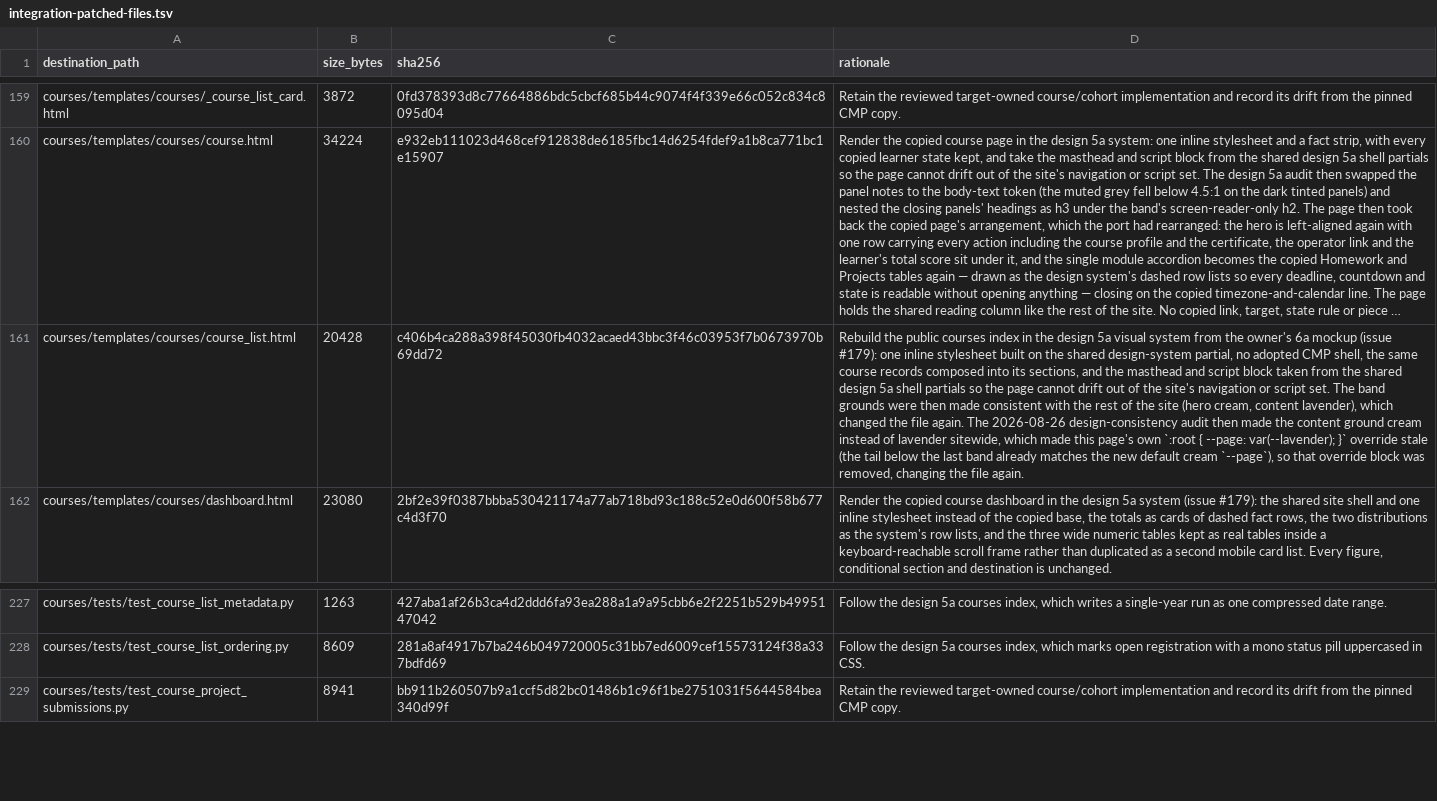
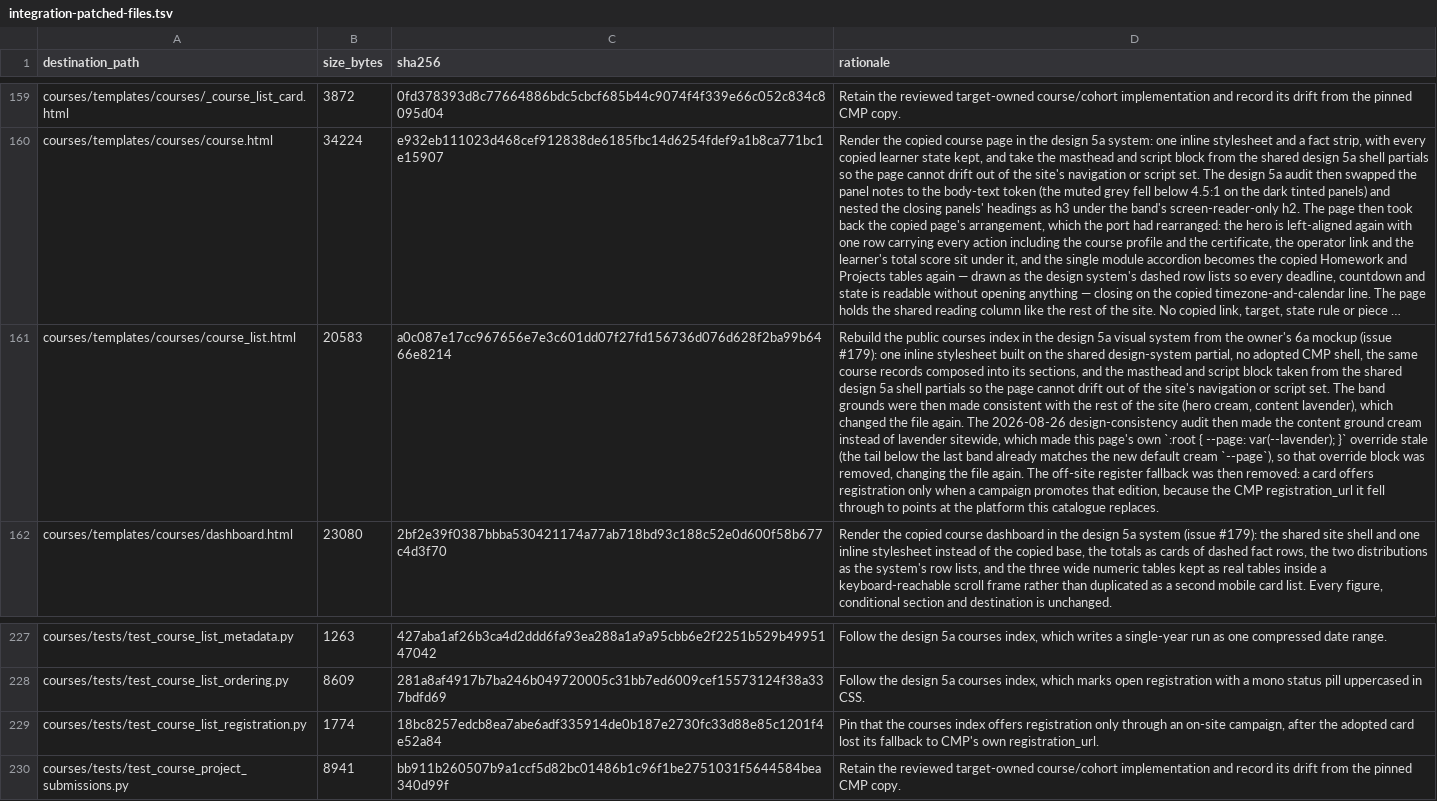
Before and after one commit to DataTalksClub/website, a TSV file: _docs/adoption/course-platform/integration-patched-files.tsv, drawn as a sheet; only a part is shown, gaps mark what is left out; long unchanged cells end in …; the diff names each change by its address in the sheet, - before the commit and + after, or states it on an @@ line.

Commit message:
Record the courses-index registration change in the adoption ledger
b14baa5 removed the courses index card's fallback to CMP's own registration_url
and pinned the new behaviour, but changed two adopted files without touching
their ledger rows -- so the adoption contract had been red ever since, on a
digest mismatch and a missing patch row.

```diff
--- a/_docs/adoption/course-platform/integration-patched-files.tsv
+++ b/_docs/adoption/course-platform/integration-patched-files.tsv
-B161 (size_bytes): 20428
+B161 (size_bytes): 20583
-C161 (sha256): c406b4ca288a398f45030fb4032acaed43bbc3f46c03953f7b0673970b69dd72
+C161 (sha256): a0c087e17cc967656e7e3c601dd07f27fd156736d076d628f2ba99b6466e8214
-D161 (rationale): …file again.
+D161 (rationale): …file again. The off-site register fallback was then removed: a card offers registration only when a campaign promotes that edition, because the CMP registration_url it fell through to points at the platform this catalogue replaces.
+row 229: courses/tests/test_course_list_registration.py | 1774 | 18bc8257edcb8ea7abe6adf335914de0b187e2730fc33d88e85c1201f4e52a84 | Pin that the courses index offers registration only through an on-site campaign, after the adopted card lost its fallback to CMP's own registration_url.
```
